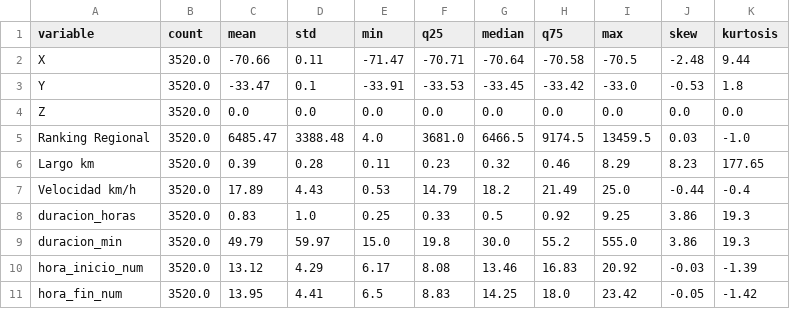
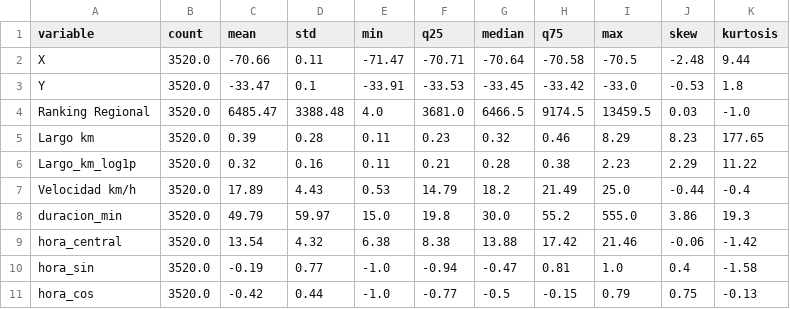
Before and after one commit to lucifxr63/MineriaS1, a CSV file: resultados/tabla_resumen_numericas.csv, drawn as a sheet; removed rows and columns are numbered as before the commit, all else as after; the diff names each change by its address in the sheet, - before the commit and + after, or states it on an @@ line.

```diff
--- a/resultados/tabla_resumen_numericas.csv
+++ b/resultados/tabla_resumen_numericas.csv
-row 4: Z | 3520.0 | 0.0 | 0.0 | 0.0 | 0.0 | 0.0 | 0.0 | 0.0 | 0.0 | 0.0
+row 6: Largo_km_log1p | 3520.0 | 0.32 | 0.16 | 0.11 | 0.21 | 0.28 | 0.38 | 2.23 | 2.29 | 11.22
-row 8: duracion_horas | 3520.0 | 0.83 | 1.0 | 0.25 | 0.33 | 0.5 | 0.92 | 9.25 | 3.86 | 19.3
-row 10: hora_inicio_num | 3520.0 | 13.12 | 4.29 | 6.17 | 8.08 | 13.46 | 16.83 | 20.92 | -0.03 | -1.39
-row 11: hora_fin_num | 3520.0 | 13.95 | 4.41 | 6.5 | 8.83 | 14.25 | 18.0 | 23.42 | -0.05 | -1.42
+row 9: hora_central | 3520.0 | 13.54 | 4.32 | 6.38 | 8.38 | 13.88 | 17.42 | 21.46 | -0.06 | -1.42
+row 10: hora_sin | 3520.0 | -0.19 | 0.77 | -1.0 | -0.94 | -0.47 | 0.81 | 1.0 | 0.4 | -1.58
+row 11: hora_cos | 3520.0 | -0.42 | 0.44 | -1.0 | -0.77 | -0.5 | -0.15 | 0.79 | 0.75 | -0.13
```
Also changed, not shown: resultados/correlacion_matriz.csv, resultados/correlacion_top_pairs.csv, 30 other files.
